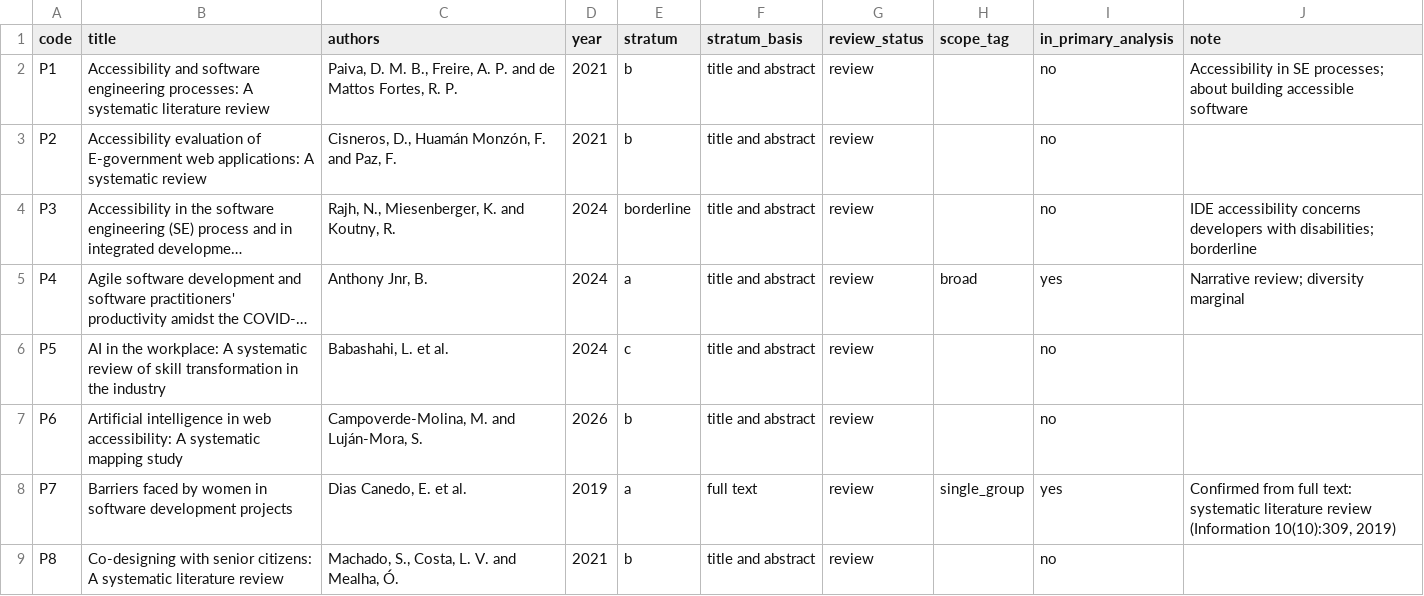
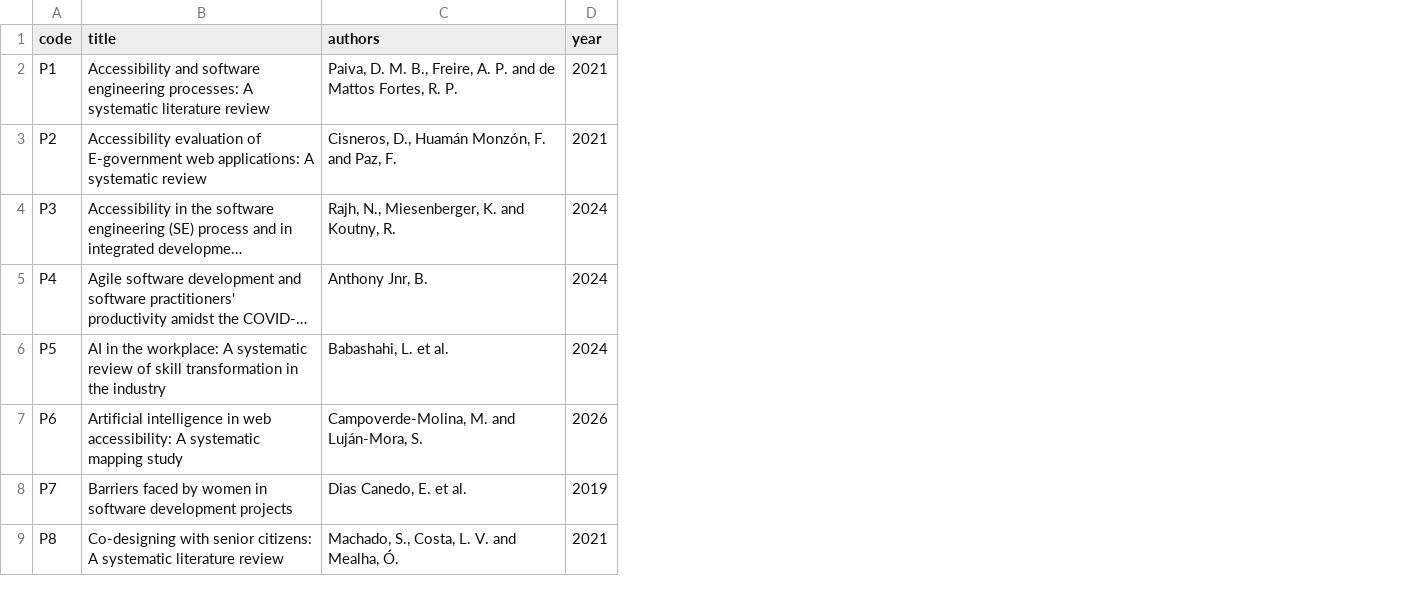
Before and after one commit to wiekiang/8cebv33e0x, a CSV file: 02_included_studies/se_reviews.csv, drawn as a sheet; only a part is shown; long unchanged cells end in …; the diff names each change by its address in the sheet, - before the commit and + after, or states it on an @@ line.

```diff
--- a/02_included_studies/se_reviews.csv
+++ b/02_included_studies/se_reviews.csv
-column E (stratum), rows 2-9: b | b | borderline | a | c | b | a | b
-column F (stratum_basis), rows 2-9: title and abstract | title and abstract | title and abstract | title and abstract | title and abstract | title and abstract | full text | title and abstract
-column G (review_status), rows 2-9: all review
-column H (scope_tag), rows 5-8: broad |  |  | single_group
-column I (in_primary_analysis), rows 2-9: no | no | no | yes | no | no | yes | no
-column J (note), rows 2-8: Accessibility in SE processes; about building accessible software |  | IDE accessibility concerns developers with disabilities; borderline | Narrative review; diversity marginal |  |  | Confirmed from full text: systematic literature review (Information 10(10):309, 2019)
```
Also changed, not shown: 02_included_studies/management_reviews.csv, 03_framework/idaf_attributes.csv, 21 other files.
